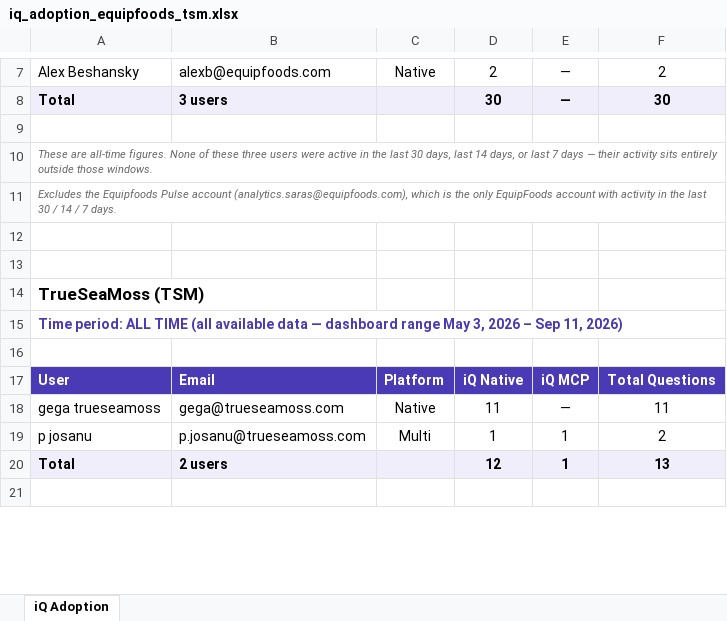
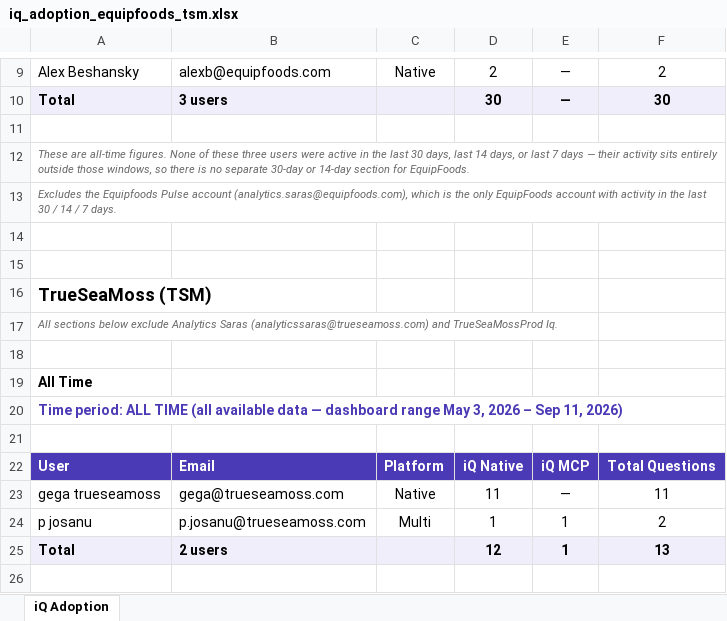
Before and after one commit to kdheeksha/New_connector_testing, an Excel workbook: iq_adoption_equipfoods_tsm.xlsx, sheet iQ Adoption, drawn as a sheet; only a part is shown, gaps mark what is left out; values as stored, in another font and other column widths than the file's, no borders; addresses are those after the commit; the diff covers the shown part only; the diff names each change by its address in the sheet, - before the commit and + after, or states it on an @@ line.

```diff
--- a/iq_adoption_equipfoods_tsm.xlsx (sheet iQ Adoption)
+++ b/iq_adoption_equipfoods_tsm.xlsx (sheet iQ Adoption)
-A12: …outside those windows.
+A12: …outside those windows, so there is no separate 30-day or 14-day section for EquipFoods.
@@ A16 text size: larger @@
+row 17: All sections below exclude Analytics Saras (analyticssaras@trueseamoss.com) and TrueSeaMossProd Iq.
+row 18: (empty)
+row 19: All Time
```
Also changed, not shown: 21 added rows, 3 edited cells and cell formats elsewhere in this sheet.
